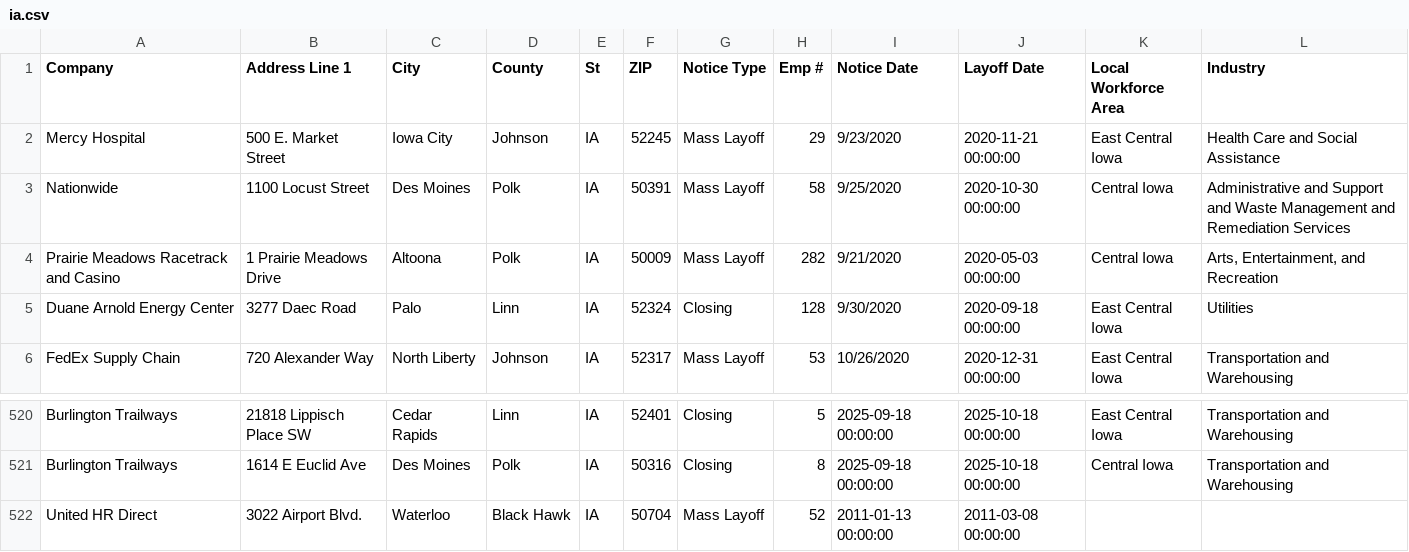
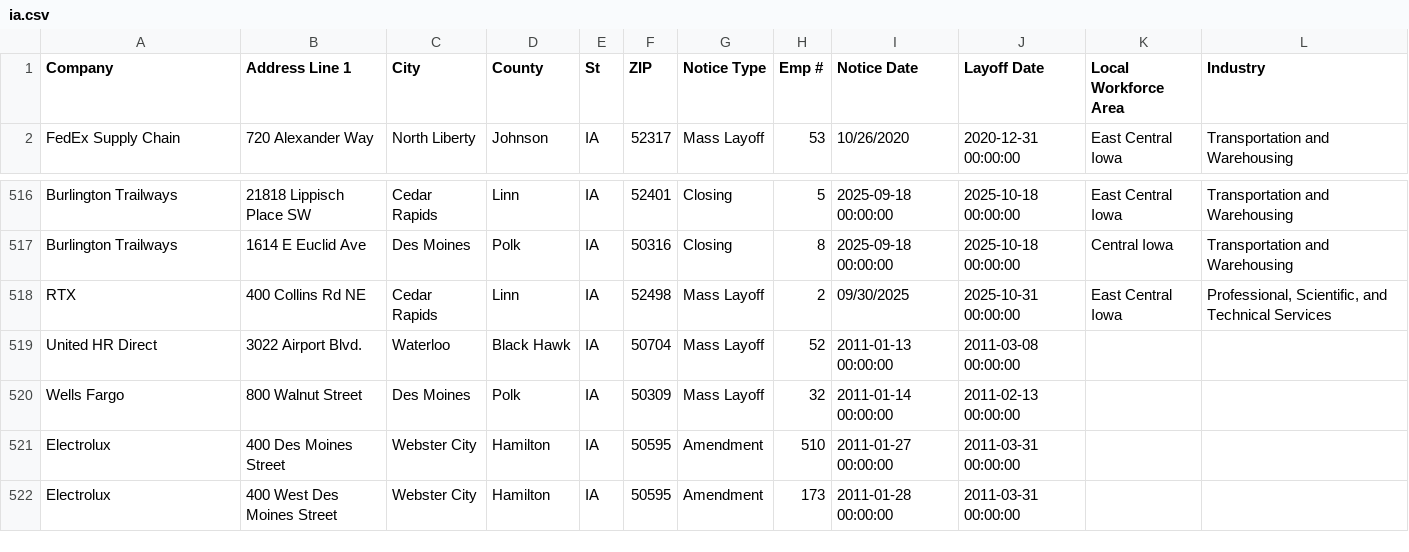
Before and after one commit to qu-genesis/github-action-class-nicar, a CSV file: data/ia.csv, drawn as a sheet; only a part is shown, gaps mark what is left out; the shorter side is filled out with more unchanged rows; removed rows and columns are numbered as before the commit, all else as after; the diff names each change by its address in the sheet, - before the commit and + after, or states it on an @@ line.

```diff
--- a/data/ia.csv
+++ b/data/ia.csv
-row 2: Mercy Hospital | 500 E. Market Street | Iowa City | Johnson | IA | 52245 | Mass Layoff | 29 | 9/23/2020 | 2020-11-21 00:00:00 | East Central Iowa | Health Care and Social Assistance
-row 3: Nationwide | 1100 Locust Street | Des Moines | Polk | IA | 50391 | Mass Layoff | 58 | 9/25/2020 | 2020-10-30 00:00:00 | Central Iowa | Administrative and Support and Waste Management and Remediation Services
-row 4: Prairie Meadows Racetrack and Casino | 1 Prairie Meadows Drive | Altoona | Polk | IA | 50009 | Mass Layoff | 282 | 9/21/2020 | 2020-05-03 00:00:00 | Central Iowa | Arts, Entertainment, and Recreation
-row 5: Duane Arnold Energy Center | 3277 Daec Road | Palo | Linn | IA | 52324 | Closing | 128 | 9/30/2020 | 2020-09-18 00:00:00 | East Central Iowa | Utilities
+row 518: RTX | 400 Collins Rd NE | Cedar Rapids | Linn | IA | 52498 | Mass Layoff | 2 | 09/30/2025 | 2025-10-31 00:00:00 | East Central Iowa | Professional, Scientific, and Technical Services
```
